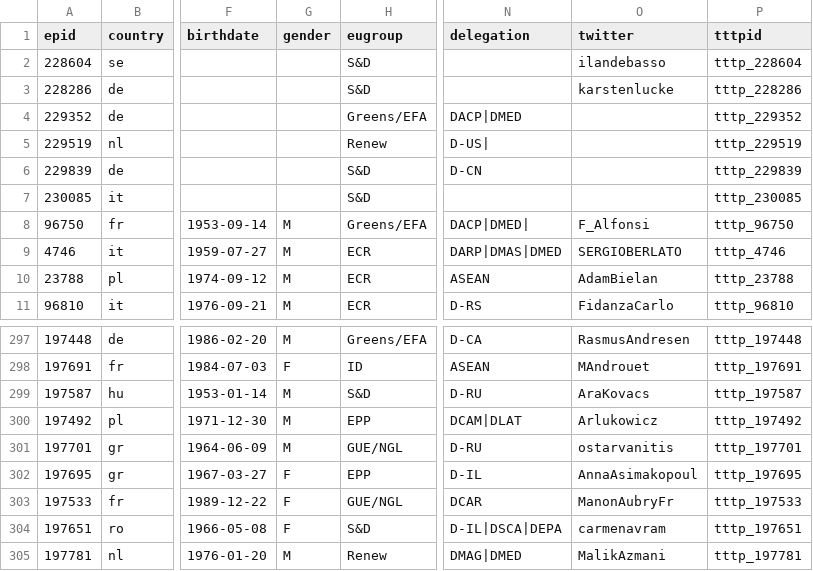
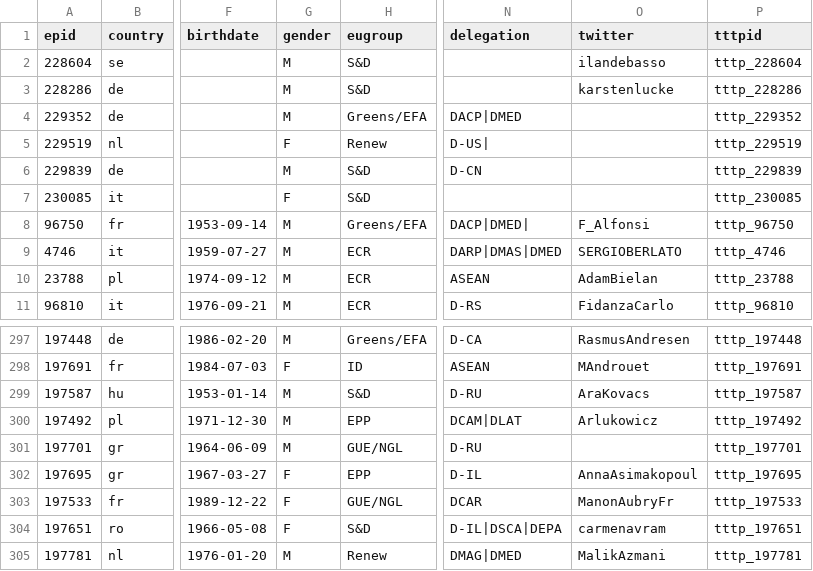
Before and after one commit to TechToThePeople/mep, a CSV file: data/meps.csv, drawn as a sheet; only a part is shown, gaps mark what is left out; the diff names each change by its address in the sheet, - before the commit and + after, or states it on an @@ line.

```diff
--- a/data/meps.csv
+++ b/data/meps.csv
-G2:G4 (gender): (empty)
+G2:G4 (gender): M
-G5 (gender): (empty)
+G5 (gender): F
-G6 (gender): (empty)
+G6 (gender): M
-G7 (gender): (empty)
+G7 (gender): F
-O301 (twitter): ostarvanitis
+O301 (twitter): (empty)
```
Also changed, not shown: data/meps.all.csv, data/meps.nogender.csv, 1 other file.
